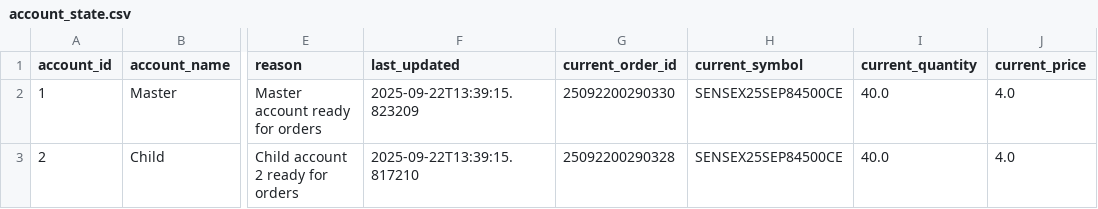
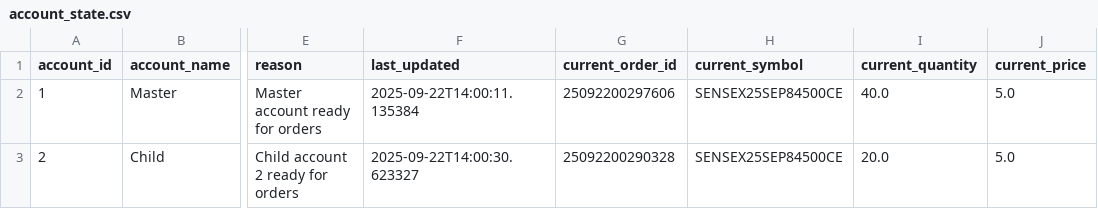
Before and after one commit to kratikdebdocumentation-max/MasterChild, a CSV file: account_state.csv, drawn as a sheet; only a part is shown, gaps mark what is left out; the diff names each change by its address in the sheet, - before the commit and + after, or states it on an @@ line.

```diff
--- a/account_state.csv
+++ b/account_state.csv
-F2 (last_updated): 2025-09-22T13:39:15.823209
+F2 (last_updated): 2025-09-22T14:00:11.135384
-G2 (current_order_id): 25092200290330
+G2 (current_order_id): 25092200297606
-J2:J3 (current_price): 4.0
+J2:J3 (current_price): 5.0
-F3 (last_updated): 2025-09-22T13:39:15.817210
+F3 (last_updated): 2025-09-22T14:00:30.623327
-I3 (current_quantity): 40.0
+I3 (current_quantity): 20.0
```
Also changed, not shown: configuration.csv, 7 other files.
